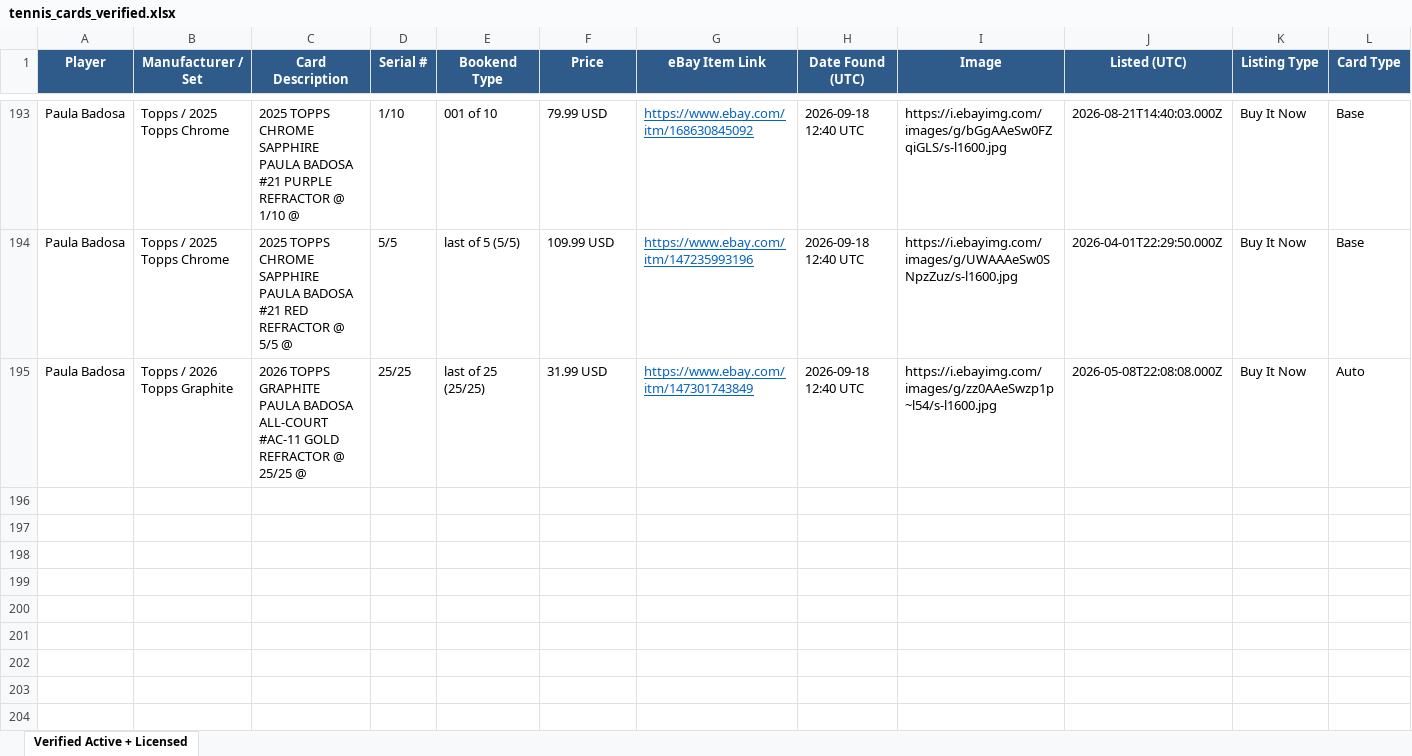
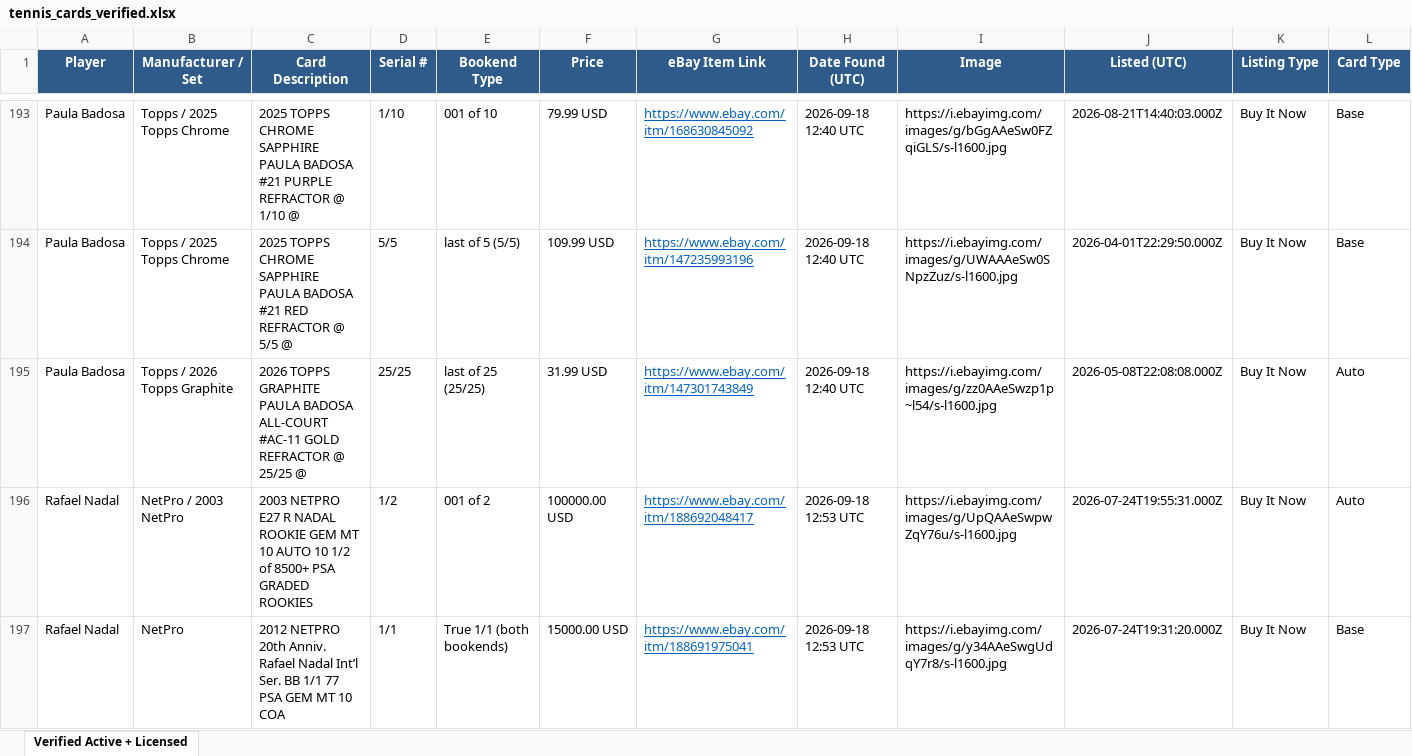
Before and after one commit to AN0ymous/tennis-card-engine, an Excel workbook: results/tennis_cards_verified.xlsx, sheet Verified Active + Licensed, drawn as a sheet; only a part is shown, gaps mark what is left out; values as stored, in another font and other column widths than the file's, no borders; rows hold the shown columns only; the diff covers the shown part only; the diff names each change by its address in the sheet, - before the commit and + after, or states it on an @@ line.

```diff
--- a/results/tennis_cards_verified.xlsx (sheet Verified Active + Licensed)
+++ b/results/tennis_cards_verified.xlsx (sheet Verified Active + Licensed)
+row 196: Rafael Nadal | NetPro / 2003 NetPro | 2003 NETPRO E27 R NADAL ROOKIE GEM MT 10 AUTO 10 1/2 of 8500+ PSA GRADED ROOKIES | 1/2 | 001 of 2 | 100000.00 USD | https://www.ebay.com/itm/188692048417 | 2026-09-18 12:53 UTC | https://i.ebayimg.com/images/g/UpQAAeSwpwZqY76u/s-l1600.jpg | 2026-07-24T19:55:31.000Z | Buy It Now | Auto
+row 197: Rafael Nadal | NetPro | 2012 NETPRO 20th Anniv. Rafael Nadal Int’l Ser. BB 1/1 77 PSA GEM MT 10 COA | 1/1 | True 1/1 (both bookends) | 15000.00 USD | https://www.ebay.com/itm/188691975041 | 2026-09-18 12:53 UTC | https://i.ebayimg.com/images/g/y34AAeSwgUdqY7r8/s-l1600.jpg | 2026-07-24T19:31:20.000Z | Buy It Now | Base
```
Also changed, not shown: 3 added rows elsewhere in this sheet, 8 other files.
